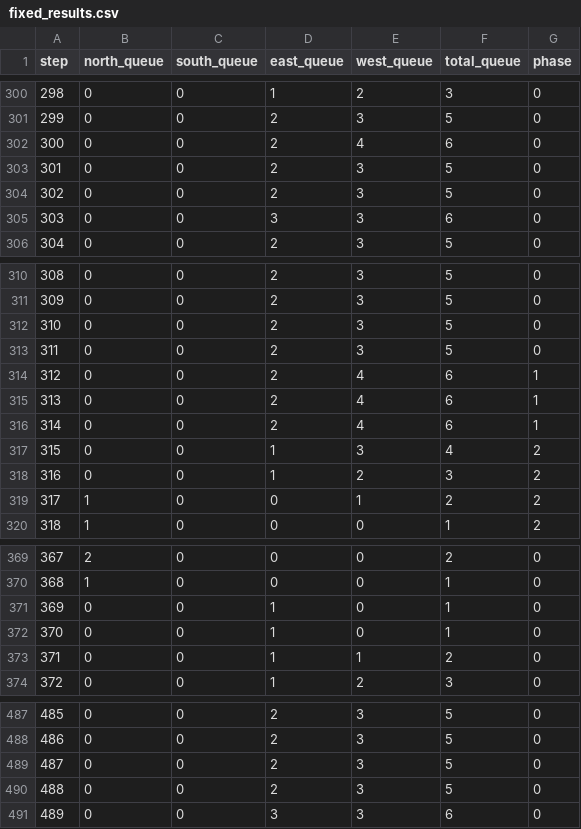
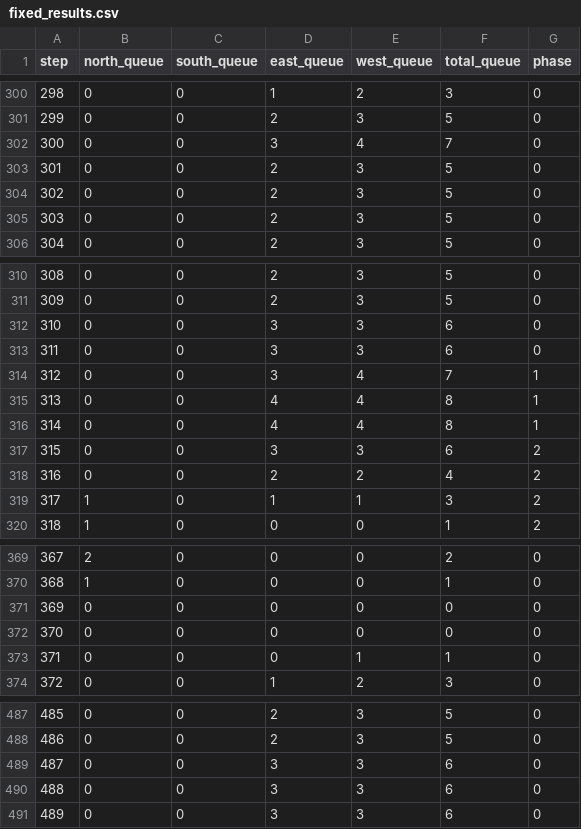
Before and after one commit to Dheekshi-07/SmartTrafficAI, a CSV file: results/fixed_results.csv, drawn as a sheet; only a part is shown, gaps mark what is left out; the diff covers the shown part only.

```diff
--- a/results/fixed_results.csv
+++ b/results/fixed_results.csv
@@ -301,6 +301,6 @@ step,north_queue,south_queue,east_queue,west_queue,total_queue,phase
 299,0,0,2,3,5,0
-300,0,0,2,4,6,0
+300,0,0,3,4,7,0
 301,0,0,2,3,5,0
 302,0,0,2,3,5,0
-303,0,0,3,3,6,0
+303,0,0,2,3,5,0
 304,0,0,2,3,5,0
@@ -311,10 +311,10 @@ step,north_queue,south_queue,east_queue,west_queue,total_queue,phase
 309,0,0,2,3,5,0
-310,0,0,2,3,5,0
-311,0,0,2,3,5,0
-312,0,0,2,4,6,1
-313,0,0,2,4,6,1
-314,0,0,2,4,6,1
-315,0,0,1,3,4,2
-316,0,0,1,2,3,2
-317,1,0,0,1,2,2
+310,0,0,3,3,6,0
+311,0,0,3,3,6,0
+312,0,0,3,4,7,1
+313,0,0,4,4,8,1
+314,0,0,4,4,8,1
+315,0,0,3,3,6,2
+316,0,0,2,2,4,2
+317,1,0,1,1,3,2
 318,1,0,0,0,1,2
@@ -370,5 +370,5 @@ step,north_queue,south_queue,east_queue,west_queue,total_queue,phase
 368,1,0,0,0,1,0
-369,0,0,1,0,1,0
-370,0,0,1,0,1,0
-371,0,0,1,1,2,0
+369,0,0,0,0,0,0
+370,0,0,0,0,0,0
+371,0,0,0,1,1,0
 372,0,0,1,2,3,0
@@ -488,4 +488,4 @@ step,north_queue,south_queue,east_queue,west_queue,total_queue,phase
 486,0,0,2,3,5,0
-487,0,0,2,3,5,0
-488,0,0,2,3,5,0
+487,0,0,3,3,6,0
+488,0,0,3,3,6,0
 489,0,0,3,3,6,0
```
Also changed, not shown: 28 edited cells elsewhere in this file, results/adaptive_results.csv, 16 other files.
